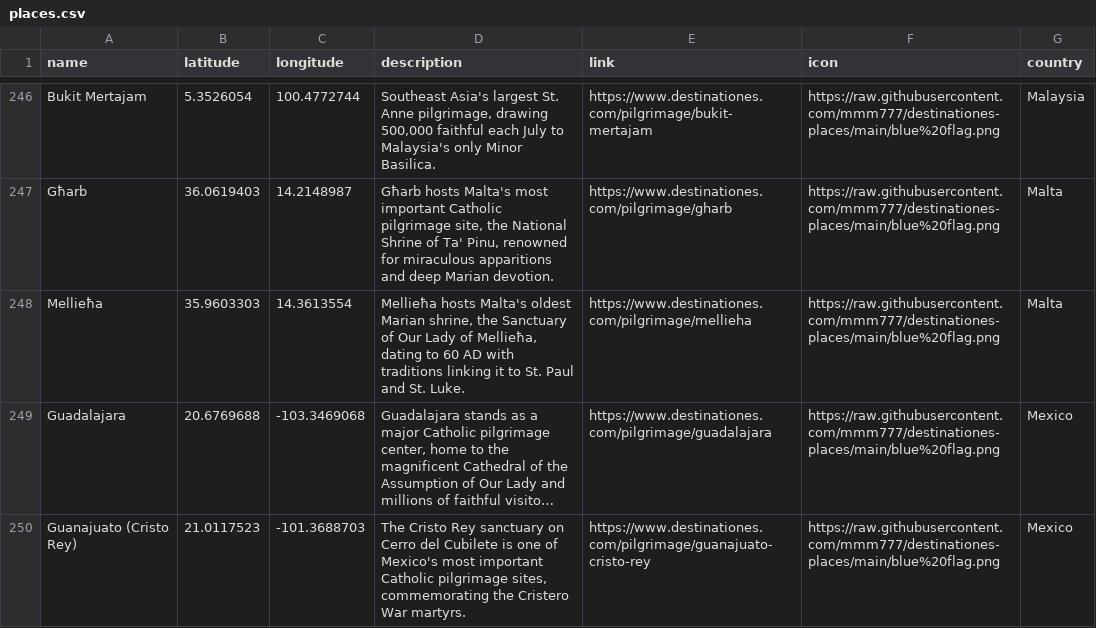
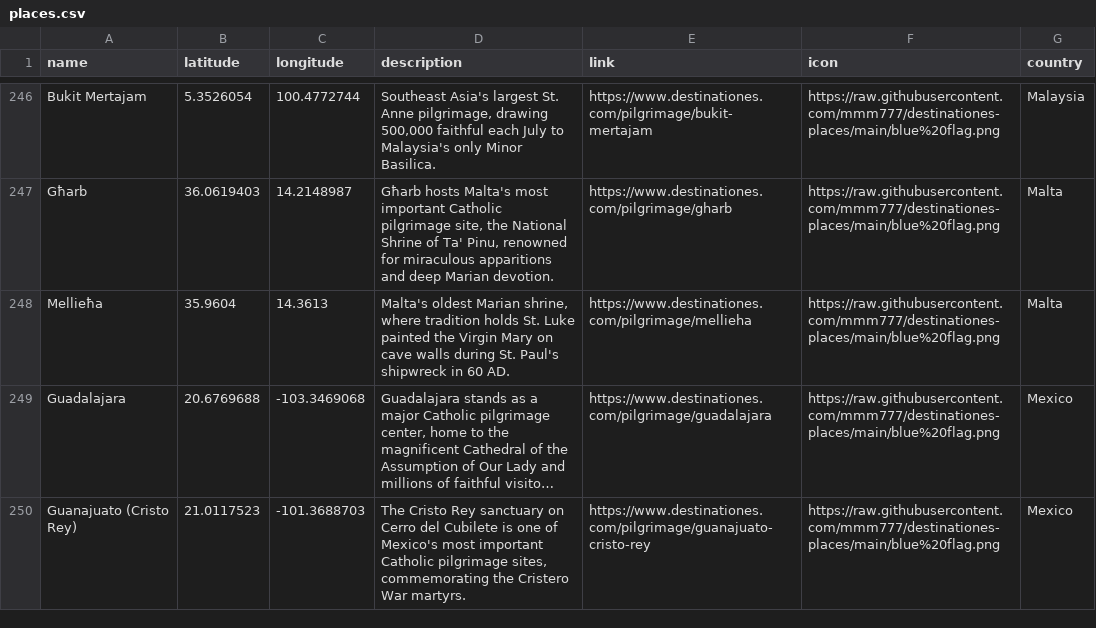
Before and after one commit to mmm777/destinationes-places, a CSV file: places.csv, drawn as a sheet; only a part is shown, gaps mark what is left out; long unchanged cells end in …; the diff names each change by its address in the sheet, - before the commit and + after, or states it on an @@ line.

Commit message:
Update places.csv (392 places)

```diff
--- a/places.csv
+++ b/places.csv
-B248 (latitude): 35.9603303
+B248 (latitude): 35.9604
-C248 (longitude): 14.3613554
+C248 (longitude): 14.3613
-D248 (description): Mellieħa hosts Malta's oldest Marian shrine, the Sanctuary of Our Lady of Mellieħa, dating to 60 AD with traditions linking it to St. Paul and St. Luke.
+D248 (description): Malta's oldest Marian shrine, where tradition holds St. Luke painted the Virgin Mary on cave walls during St. Paul's shipwreck in 60 AD.
```
